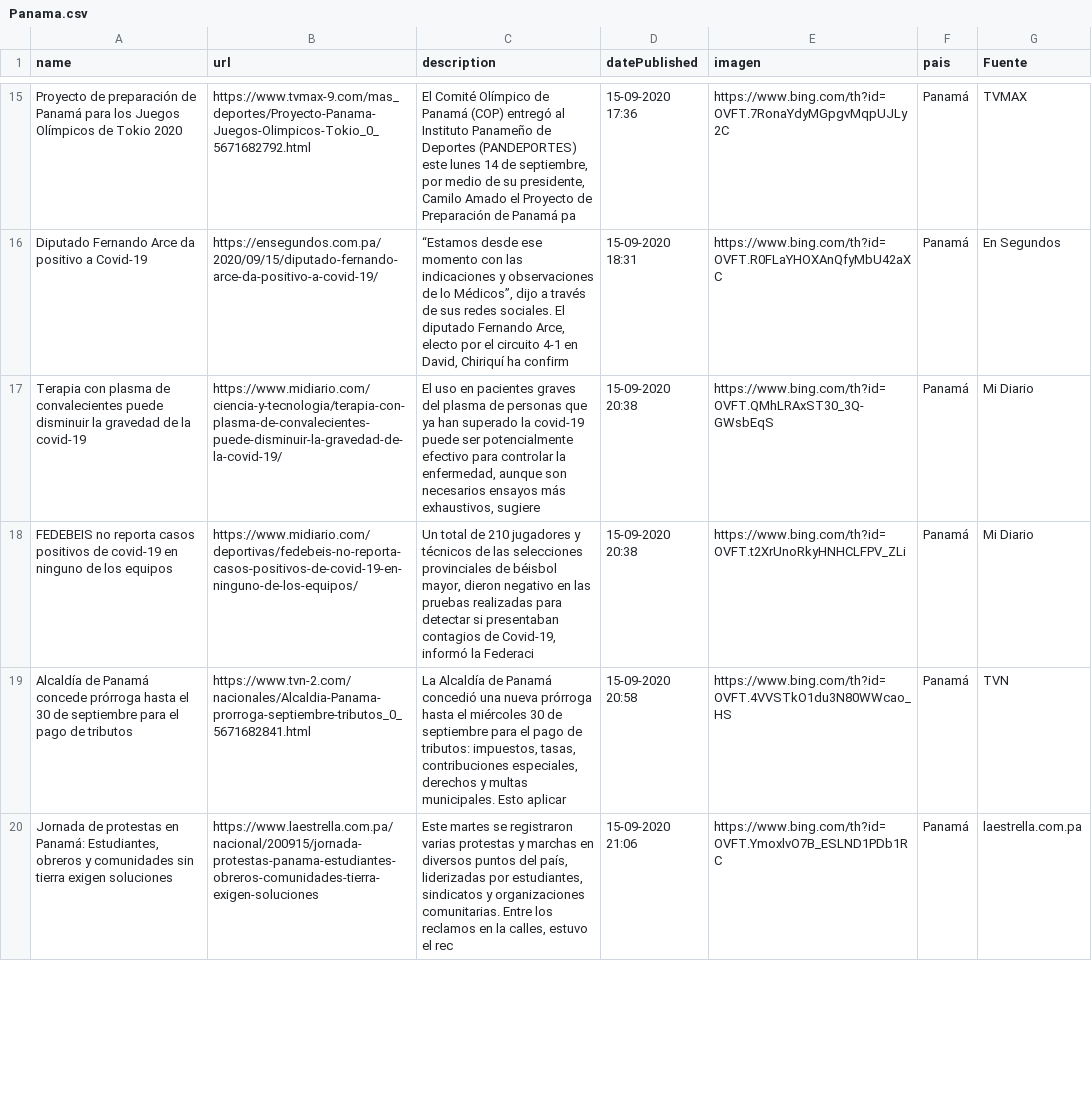
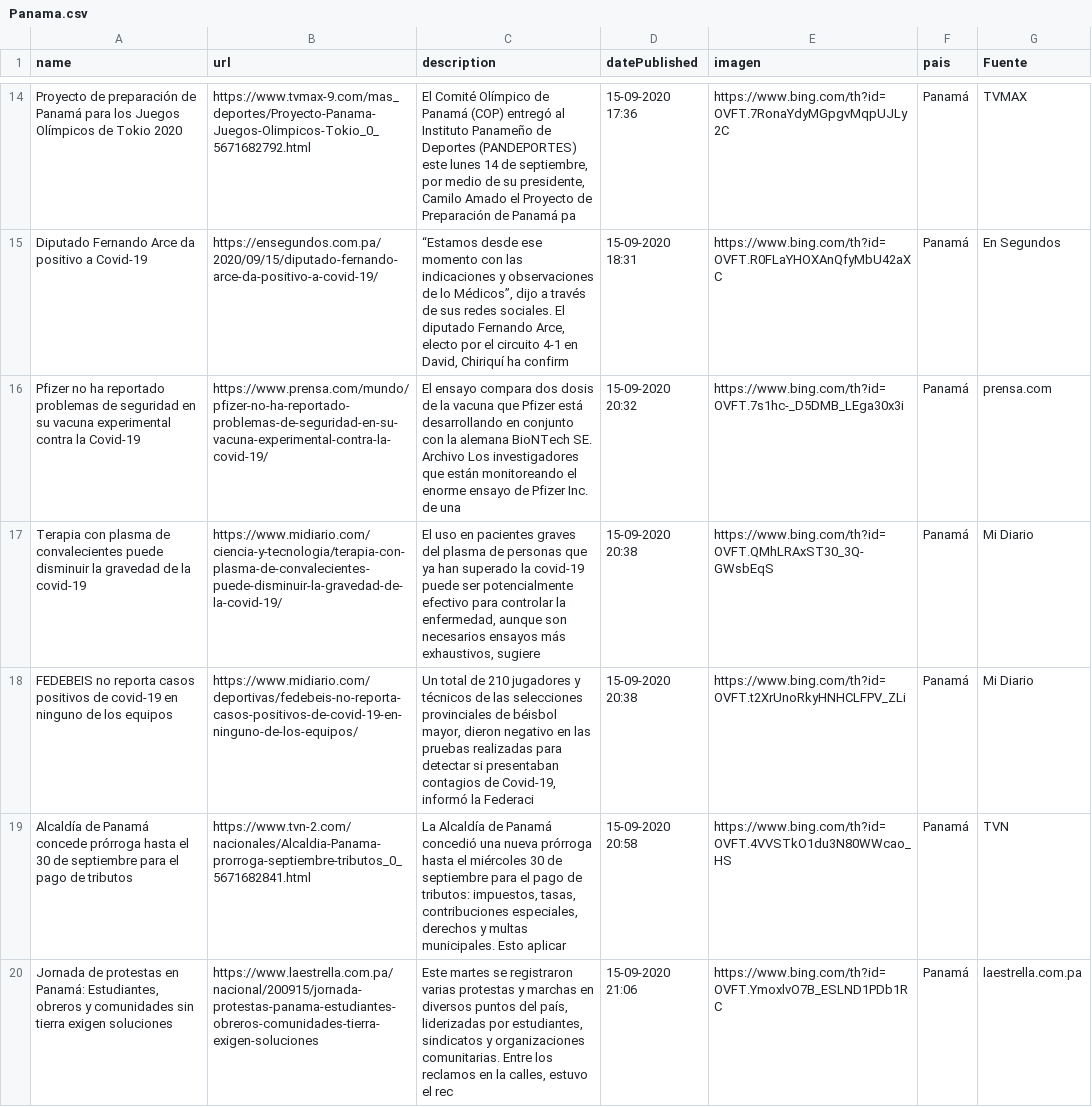
Before and after one commit to Sud-Austral/Datos_Panama, a CSV file: Bing/News/Panama.csv, drawn as a sheet; only a part is shown, gaps mark what is left out; the diff covers the shown part only.

```diff
--- a/Bing/News/Panama.csv
+++ b/Bing/News/Panama.csv
@@ -16,2 +15,3 @@ Proyecto de preparación de Panamá para los Juegos Olímpicos de Tokio 2020,htt
 Diputado Fernando Arce da positivo a Covid-19,https://ensegundos.com.pa/2020/09/15/diputado-fernando-arce-da-positivo-a-covid-19/,"“Estamos desde ese momento con las indicaciones y observaciones de lo Médicos”, dijo a través de sus redes sociales. El diputado Fernando Arce, electo por el circuito 4-1 en David, Chiriquí ha confirm",15-09-2020 18:31,https://www.bing.com/th?id=OVFT.R0FLaYHOXAnQfyMbU42aXC,Panamá,En Segundos
+Pfizer no ha reportado problemas de seguridad en su vacuna experimental contra la Covid-19,https://www.prensa.com/mundo/pfizer-no-ha-reportado-problemas-de-seguridad-en-su-vacuna-experimental-contra-la-covid-19/,El ensayo compara dos dosis de la vacuna que Pfizer está desarrollando en conjunto con la alemana BioNTech SE. Archivo Los investigadores que están monitoreando el enorme ensayo de Pfizer Inc. de una,15-09-2020 20:32,https://www.bing.com/th?id=OVFT.7s1hc-_D5DMB_LEga30x3i,Panamá,prensa.com
 Terapia con plasma de convalecientes puede disminuir la gravedad de la covid-19,https://www.midiario.com/ciencia-y-tecnologia/terapia-con-plasma-de-convalecientes-puede-disminuir-la-gravedad-de-la-covid-19/,"El uso en pacientes graves del plasma de personas que ya han superado la covid-19 puede ser potencialmente efectivo para controlar la enfermedad, aunque son necesarios ensayos más exhaustivos, sugiere",15-09-2020 20:38,https://www.bing.com/th?id=OVFT.QMhLRAxST30_3Q-GWsbEqS,Panamá,Mi Diario
```
Also changed, not shown: 3 added rows, 3 removed rows and 2 edited cells elsewhere in this file, tweeter/tweeter.csv.
